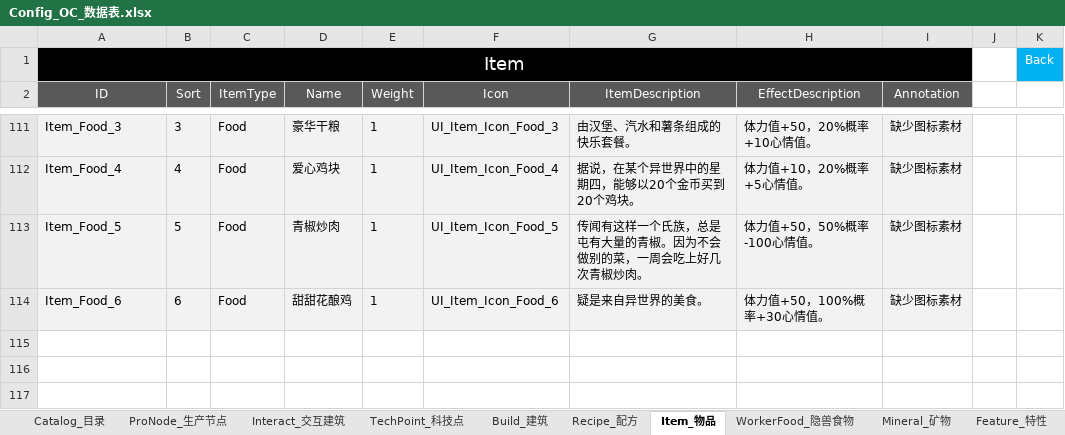
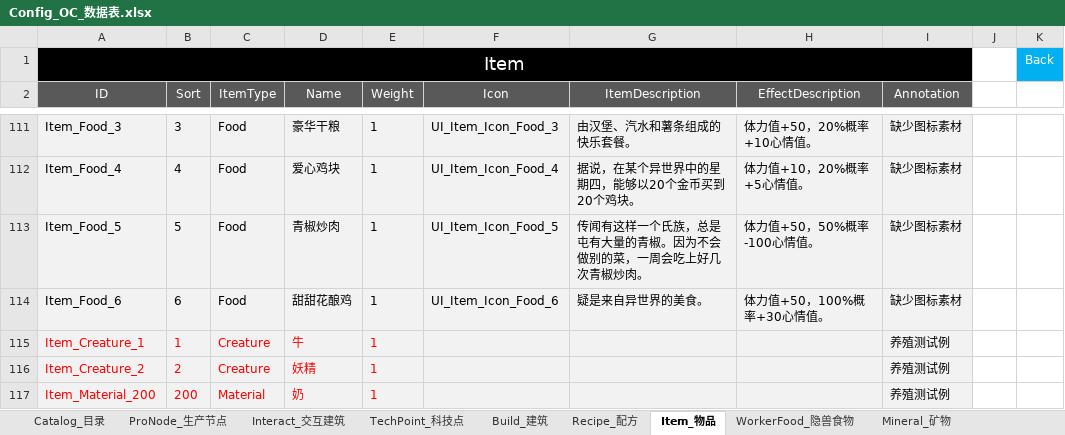
Before and after one commit to ssh555/ProjectOC, an Excel workbook: ExternProject/_EXE/DataToBinary/DataTable/Config_OC_数据表.xlsx, sheet Item_物品, drawn as a sheet; only a part is shown, gaps mark what is left out; values as stored, in another font and other column widths than the file's, no borders; the diff names each change by its address in the sheet, - before the commit and + after, or states it on an @@ line.

```diff
--- a/ExternProject/_EXE/DataToBinary/DataTable/Config_OC_数据表.xlsx (sheet Item_物品)
+++ b/ExternProject/_EXE/DataToBinary/DataTable/Config_OC_数据表.xlsx (sheet Item_物品)
+row 115: Item_Creature_1 | 1 | Creature | 牛 | 1 |  |  |  | 养殖测试例
+row 116: Item_Creature_2 | 2 | Creature | 妖精 | 1 |  |  |  | 养殖测试例
+row 117: Item_Material_200 | 200 | Material | 奶 | 1 |  |  |  | 养殖测试例
```
Also changed, not shown: sheet WorkerFeature_特性, sheet Effect_效果, sheet ProNode_生产节点, sheet Recipe_配方, sheet Catalog_目录, sheet Build_建筑, other sheet tabs, 32 other files.
